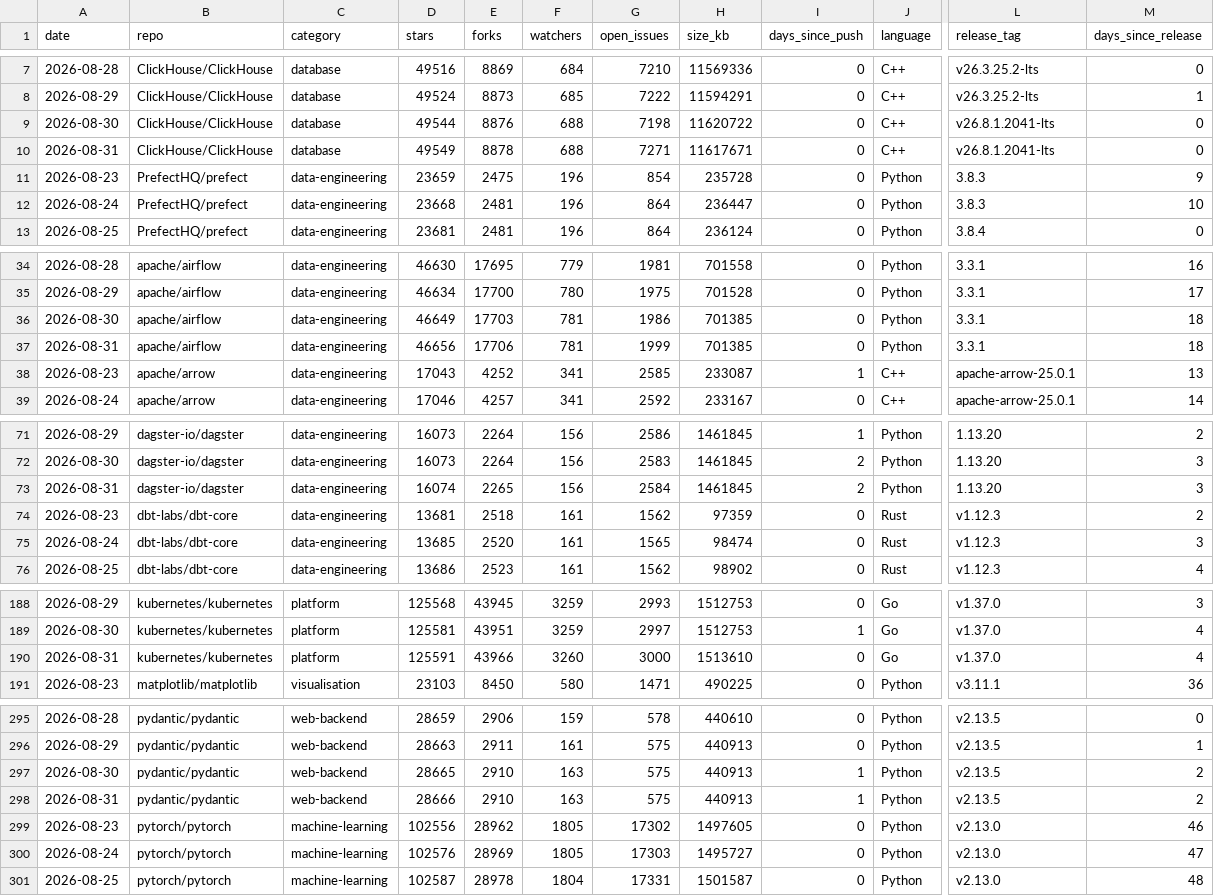
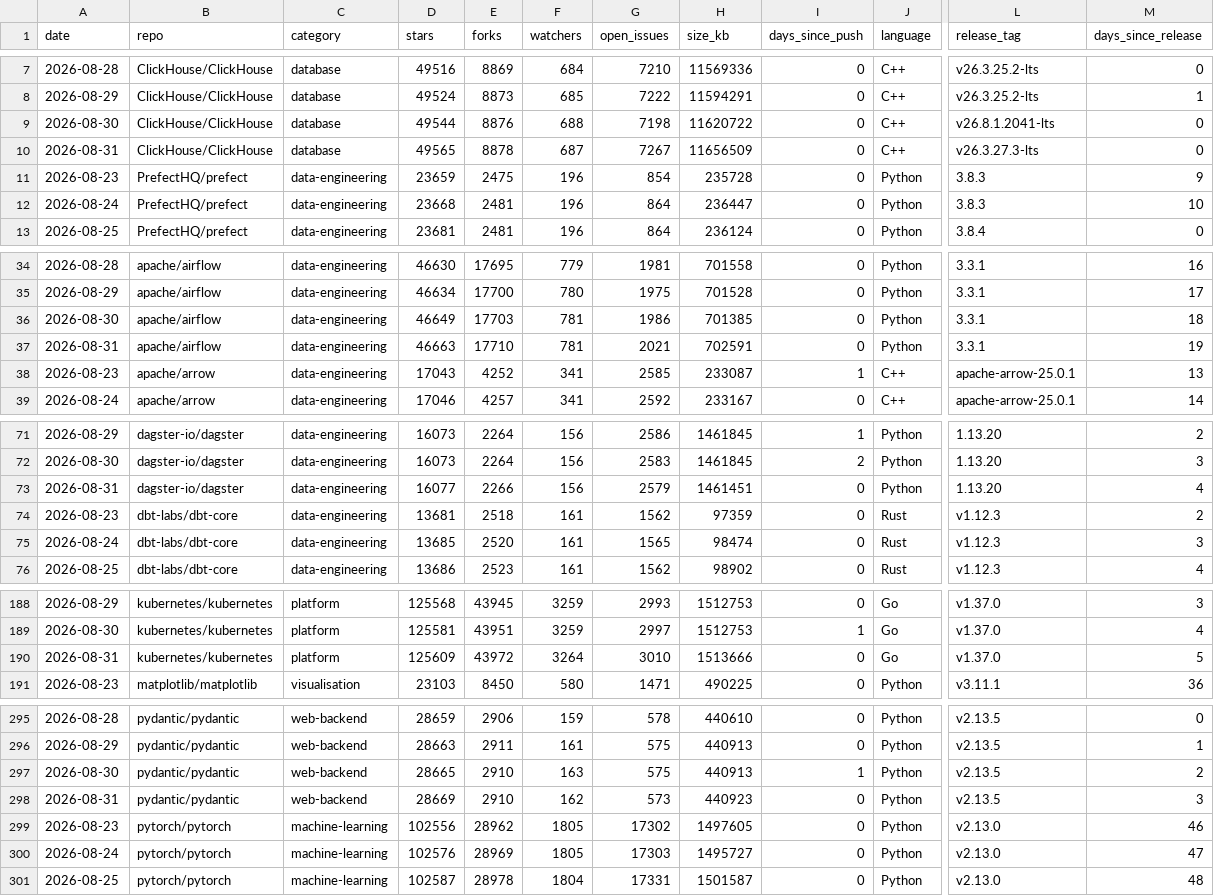
Before and after one commit to Amirzamani1l/oss-momentum, a CSV file: data/observations.csv, drawn as a sheet; only a part is shown, gaps mark what is left out; the diff covers the shown part only; the diff names each change by its address in the sheet, - before the commit and + after, or states it on an @@ line.

Commit message:
data: 2026-08-31 snapshot (42 projects, +437 stars, duckdb leading) (#31)

```diff
--- a/data/observations.csv
+++ b/data/observations.csv
-D10 (stars): 49549
+D10 (stars): 49565
-F10 (watchers): 688
+F10 (watchers): 687
-G10 (open_issues): 7271
+G10 (open_issues): 7267
-H10 (size_kb): 11617671
+H10 (size_kb): 11656509
-L10 (release_tag): v26.8.1.2041-lts
+L10 (release_tag): v26.3.27.3-lts
-D37 (stars): 46656
+D37 (stars): 46663
-E37 (forks): 17706
+E37 (forks): 17710
-G37 (open_issues): 1999
+G37 (open_issues): 2021
-H37 (size_kb): 701385
+H37 (size_kb): 702591
-M37 (days_since_release): 18
+M37 (days_since_release): 19
-D73 (stars): 16074
+D73 (stars): 16077
-E73 (forks): 2265
+E73 (forks): 2266
-G73 (open_issues): 2584
+G73 (open_issues): 2579
-H73 (size_kb): 1461845
+H73 (size_kb): 1461451
-I73 (days_since_push): 2
+I73 (days_since_push): 0
-M73 (days_since_release): 3
+M73 (days_since_release): 4
-D190 (stars): 125591
+D190 (stars): 125609
-E190 (forks): 43966
+E190 (forks): 43972
-F190 (watchers): 3260
+F190 (watchers): 3264
-G190 (open_issues): 3000
+G190 (open_issues): 3010
-H190 (size_kb): 1513610
+H190 (size_kb): 1513666
-M190 (days_since_release): 4
+M190 (days_since_release): 5
-D298 (stars): 28666
+D298 (stars): 28669
-F298 (watchers): 163
+F298 (watchers): 162
-G298 (open_issues): 575
+G298 (open_issues): 573
-H298 (size_kb): 440913
+H298 (size_kb): 440923
-I298 (days_since_push): 1
+I298 (days_since_push): 0
-M298 (days_since_release): 2
+M298 (days_since_release): 3
```
Also changed, not shown: 150 edited cells elsewhere in this file, 45 other files.
